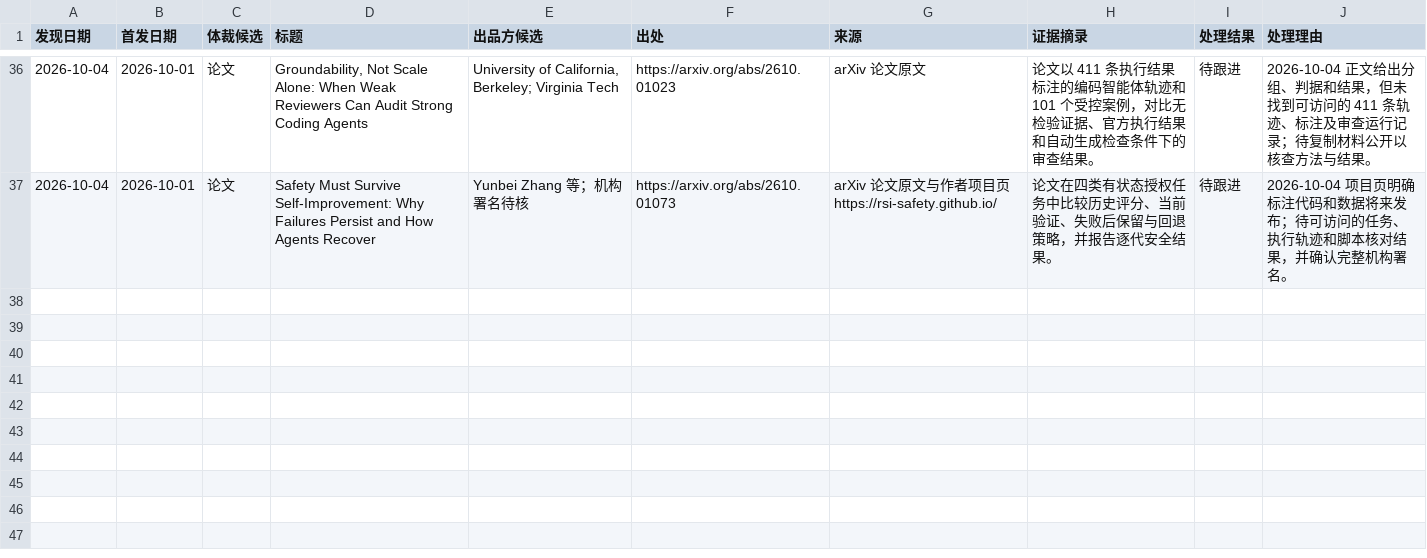
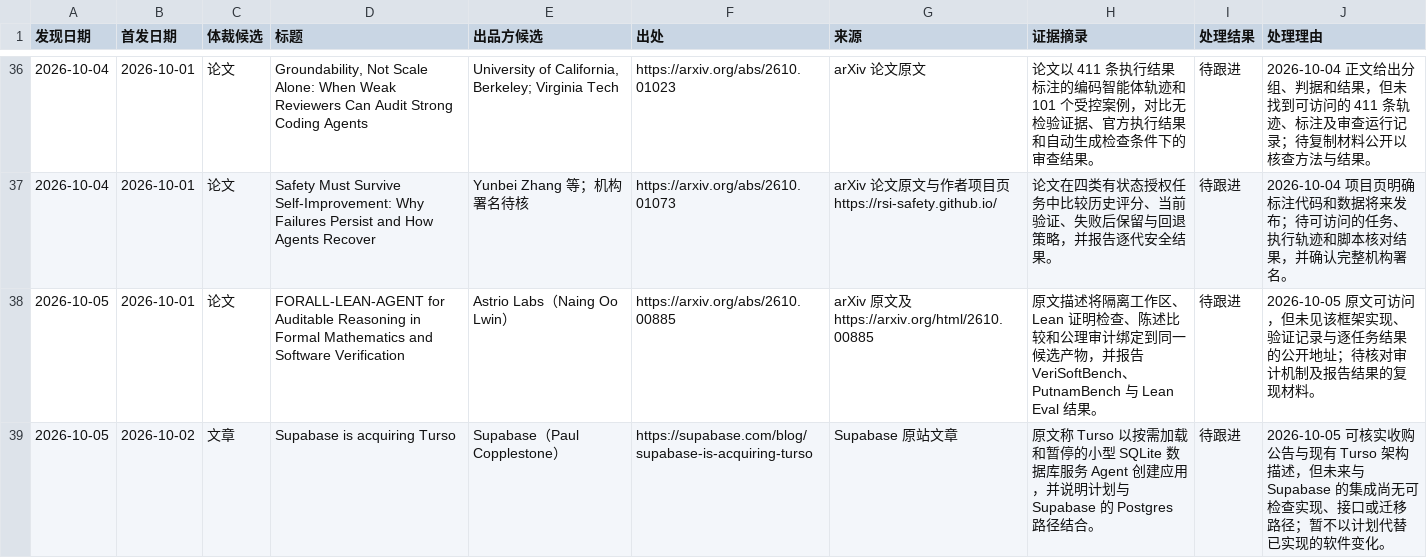
Before and after one commit to nesnilnehc/ai-era-software, a TSV file: meta/candidates.tsv, drawn as a sheet; only a part is shown, gaps mark what is left out; the diff names each change by its address in the sheet, - before the commit and + after, or states it on an @@ line.

```diff
--- a/meta/candidates.tsv
+++ b/meta/candidates.tsv
+row 38: 2026-10-05 | 2026-10-01 | 论文 | FORALL-LEAN-AGENT for Auditable Reasoning in Formal Mathematics and Software Verification | Astrio Labs（Naing Oo Lwin） | https://arxiv.org/abs/2610.00885 | arXiv 原文及 https://arxiv.org/html/2610.00885 | 原文描述将隔离工作区、Lean 证明检查、陈述比较和公理审计绑定到同一候选产物，并报告 VeriSoftBench、PutnamBench 与 Lean Eval 结果。 | 待跟进 | 2026-10-05 原文可访问，但未见该框架实现、验证记录与逐任务结果的公开地址；待核对审计机制及报告结果的复现材料。
+row 39: 2026-10-05 | 2026-10-02 | 文章 | Supabase is acquiring Turso | Supabase（Paul Copplestone） | https://supabase.com/blog/supabase-is-acquiring-turso | Supabase 原站文章 | 原文称 Turso 以按需加载和暂停的小型 SQLite 数据库服务 Agent 创建应用，并说明计划与 Supabase 的 Postgres 路径结合。 | 待跟进 | 2026-10-05 可核实收购公告与现有 Turso 架构描述，但未来与 Supabase 的集成尚无可检查实现、接口或迁移路径；暂不以计划代替已实现的软件变化。
```
Also changed, not shown: index.tsv, 2 other files.
